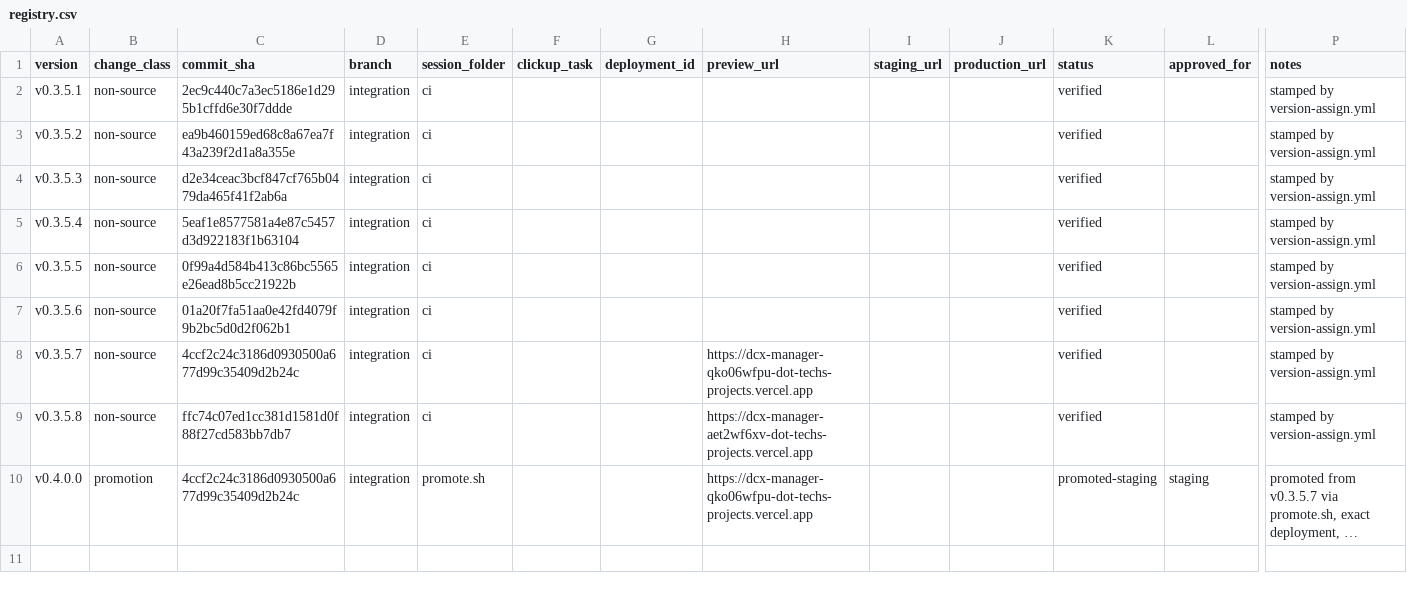
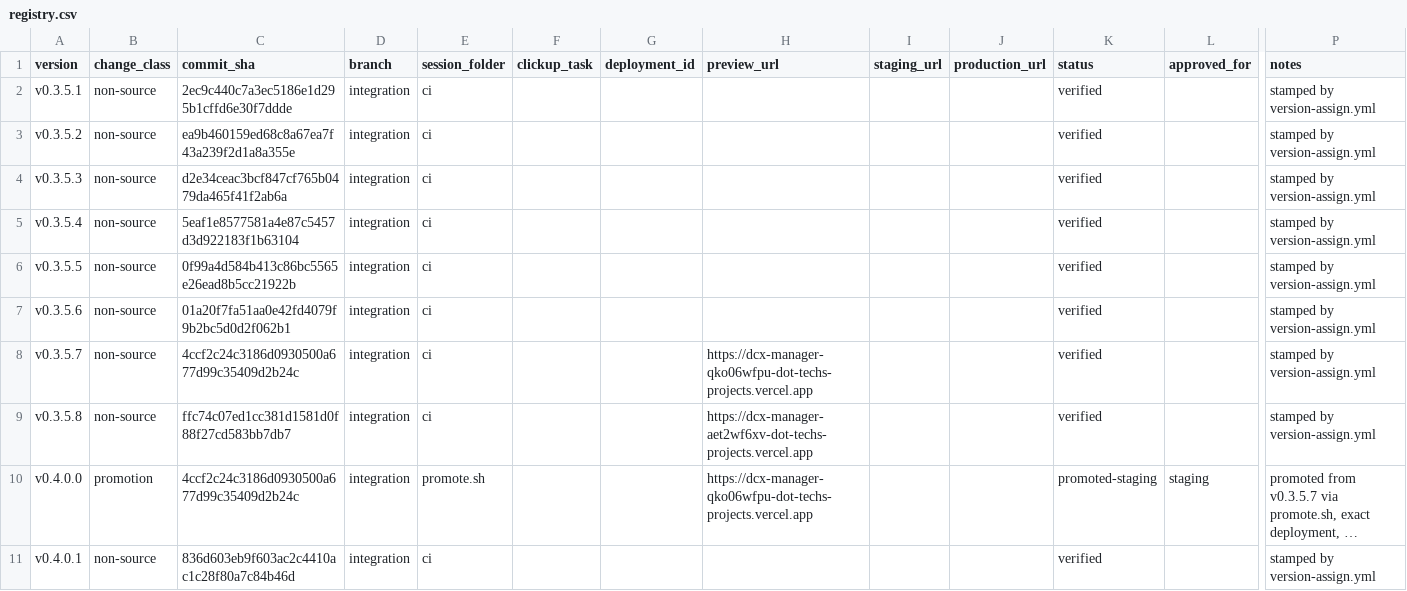
Before and after one commit to tech557/dcx-manager, a CSV file: docs/releases/registry.csv, drawn as a sheet; only a part is shown, gaps mark what is left out; long unchanged cells end in …; rows hold the shown columns only; the diff names each change by its address in the sheet, - before the commit and + after, or states it on an @@ line.

```diff
--- a/docs/releases/registry.csv
+++ b/docs/releases/registry.csv
+row 11: v0.4.0.1 | non-source | 836d603eb9f603ac2c4410ac1c28f80a7c84b46d | integration | ci |  |  |  |  |  | verified |  | stamped by version-assign.yml
```
Also changed, not shown: 1 other file.
